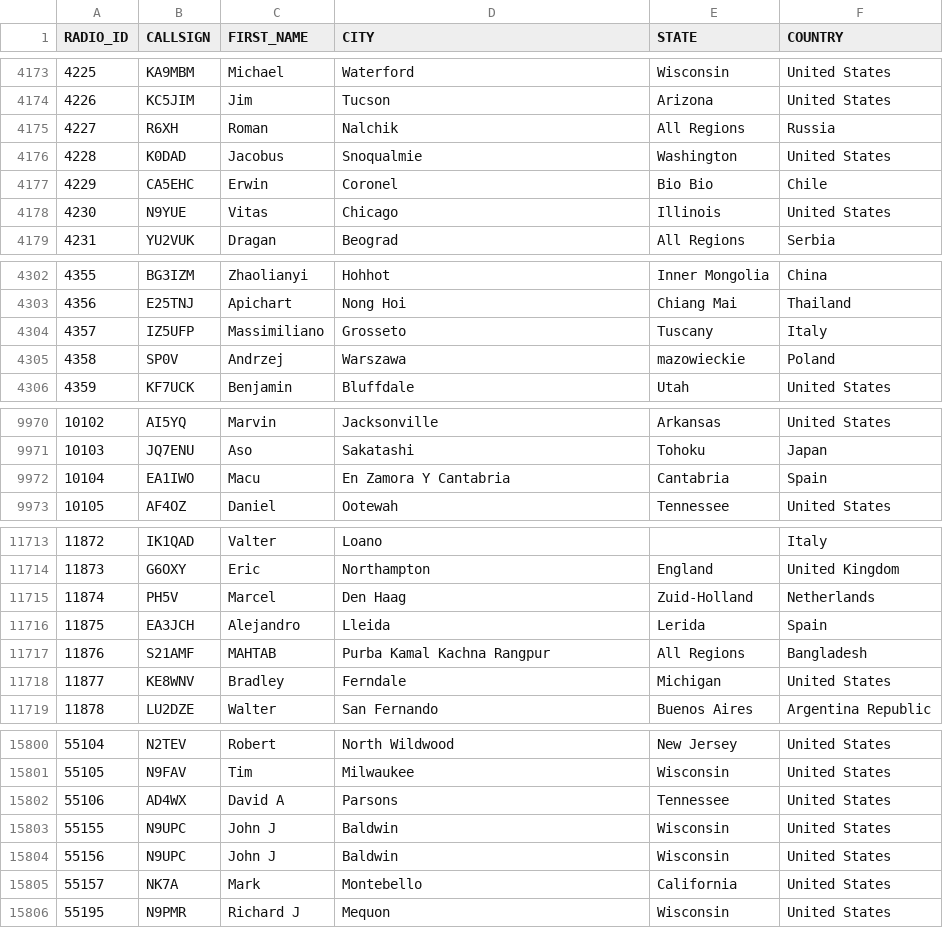
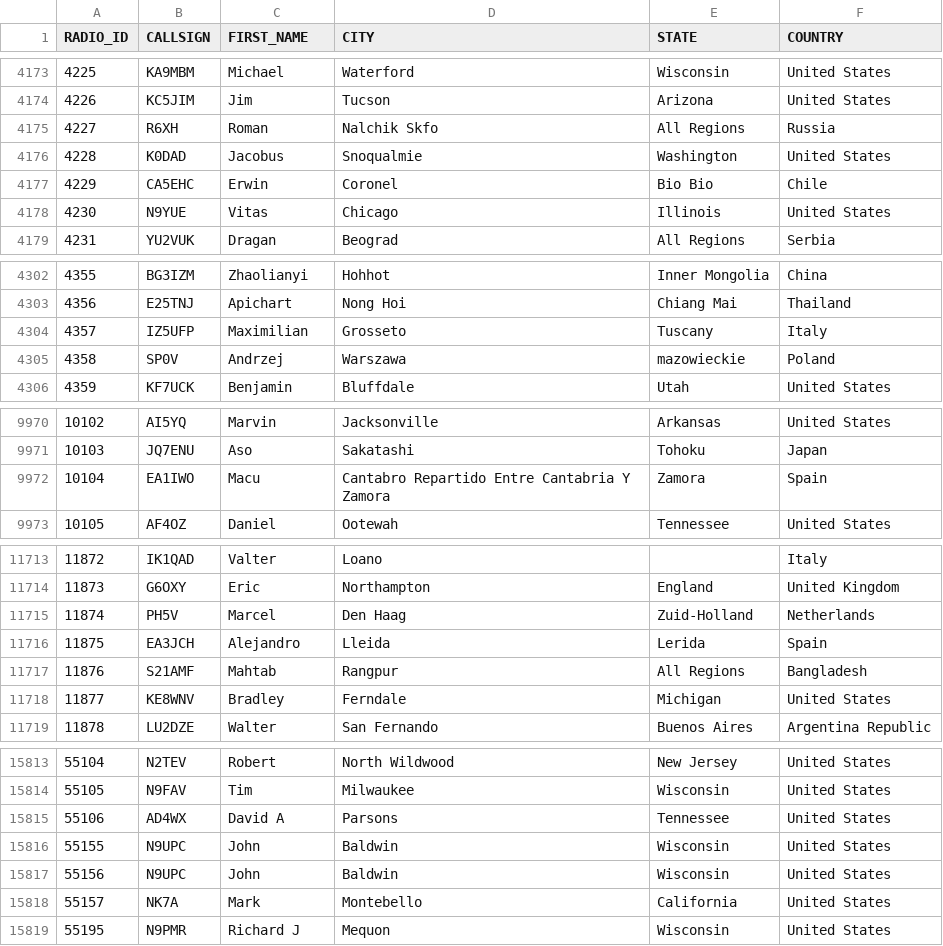
Before and after one commit to DMR-Database/dmr-database-appdata, a CSV file: nxdn.csv, drawn as a sheet; only a part is shown, gaps mark what is left out; the diff covers the shown part only.

```diff
--- a/nxdn.csv
+++ b/nxdn.csv
@@ -4174,3 +4174,3 @@ RADIO_ID,CALLSIGN,FIRST_NAME,CITY,STATE,COUNTRY
 4226,KC5JIM,Jim,Tucson,Arizona,United States
-4227,R6XH,Roman,Nalchik,All Regions,Russia
+4227,R6XH,Roman,Nalchik Skfo,All Regions,Russia
 4228,K0DAD,Jacobus,Snoqualmie,Washington,United States
@@ -4303,3 +4303,3 @@ RADIO_ID,CALLSIGN,FIRST_NAME,CITY,STATE,COUNTRY
 4356,E25TNJ,Apichart,Nong Hoi,Chiang Mai,Thailand
-4357,IZ5UFP,Massimiliano,Grosseto,Tuscany,Italy
+4357,IZ5UFP,Maximilian,Grosseto,Tuscany,Italy
 4358,SP0V,Andrzej,Warszawa,mazowieckie,Poland
@@ -9971,3 +9971,3 @@ RADIO_ID,CALLSIGN,FIRST_NAME,CITY,STATE,COUNTRY
 10103,JQ7ENU,Aso,Sakatashi,Tohoku,Japan
-10104,EA1IWO,Macu,En Zamora Y Cantabria,Cantabria,Spain
+10104,EA1IWO,Macu,Cantabro Repartido Entre Cantabria Y Zamora,Zamora,Spain
 10105,AF4OZ,Daniel,Ootewah,Tennessee,United States
@@ -11716,3 +11716,3 @@ RADIO_ID,CALLSIGN,FIRST_NAME,CITY,STATE,COUNTRY
 11875,EA3JCH,Alejandro,Lleida,Lerida,Spain
-11876,S21AMF,MAHTAB,Purba Kamal Kachna  Rangpur,All Regions,Bangladesh
+11876,S21AMF,Mahtab,Rangpur,All Regions,Bangladesh
 11877,KE8WNV,Bradley,Ferndale,Michigan,United States
@@ -15802,4 +15815,4 @@ RADIO_ID,CALLSIGN,FIRST_NAME,CITY,STATE,COUNTRY
 55106,AD4WX,David A,Parsons,Tennessee,United States
-55155,N9UPC,John J,Baldwin,Wisconsin,United States
-55156,N9UPC,John J,Baldwin,Wisconsin,United States
+55155,N9UPC,John,Baldwin,Wisconsin,United States
+55156,N9UPC,John,Baldwin,Wisconsin,United States
 55157,NK7A,Mark,Montebello,California,United States
```
Also changed, not shown: 14 added rows, 1 removed row and 2 edited cells elsewhere in this file, dapnet.csv, 6 other files.
